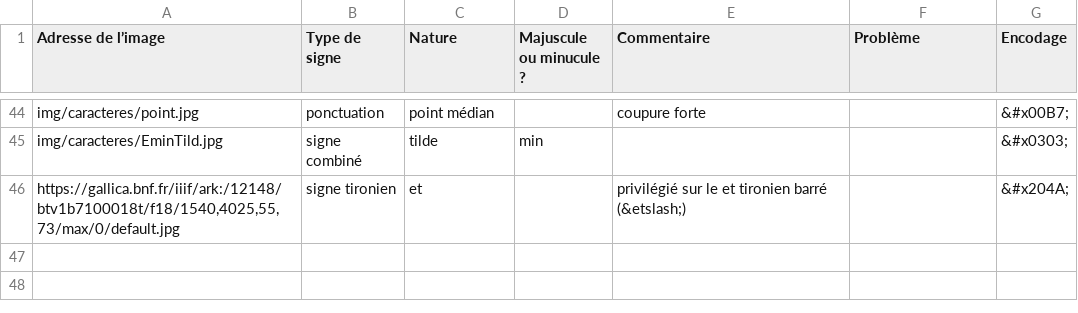
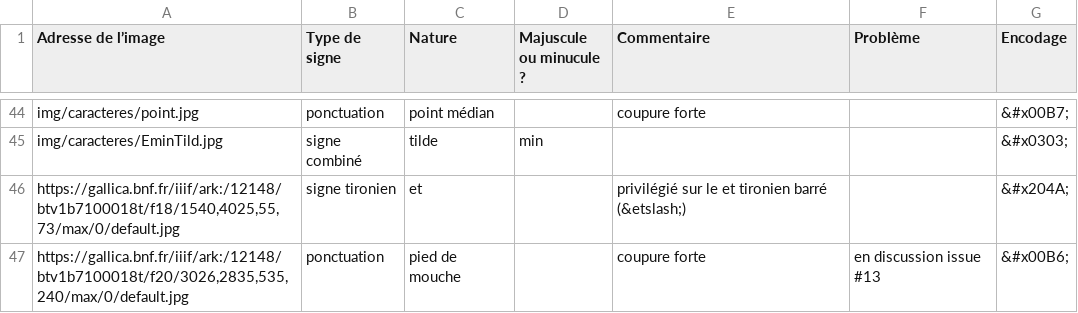
Before and after one commit to PSL-Chartes-HTR-Students/TNAH-2021-DecameronFR, a CSV file: csv/caracteres.csv, drawn as a sheet; only a part is shown, gaps mark what is left out.

Commit message:
Ajout du pied de mouche comme ponctuation

```diff
--- a/csv/caracteres.csv
+++ b/csv/caracteres.csv
@@ -46 +46,2 @@ img/caracteres/EminTild.jpg	signe combiné	tilde	min			&#x0303;
 https://gallica.bnf.fr/iiif/ark:/12148/btv1b7100018t/f18/1540,4025,55,73/max/0/default.jpg	signe tironien	et		privilégié sur le et tironien barré (&etslash;)		&#x204A;
+https://gallica.bnf.fr/iiif/ark:/12148/btv1b7100018t/f20/3026,2835,535,240/max/0/default.jpg	ponctuation	pied de mouche		coupure forte	en discussion issue #13	&#x00B6;
```
Also changed, not shown: 2 other files.
